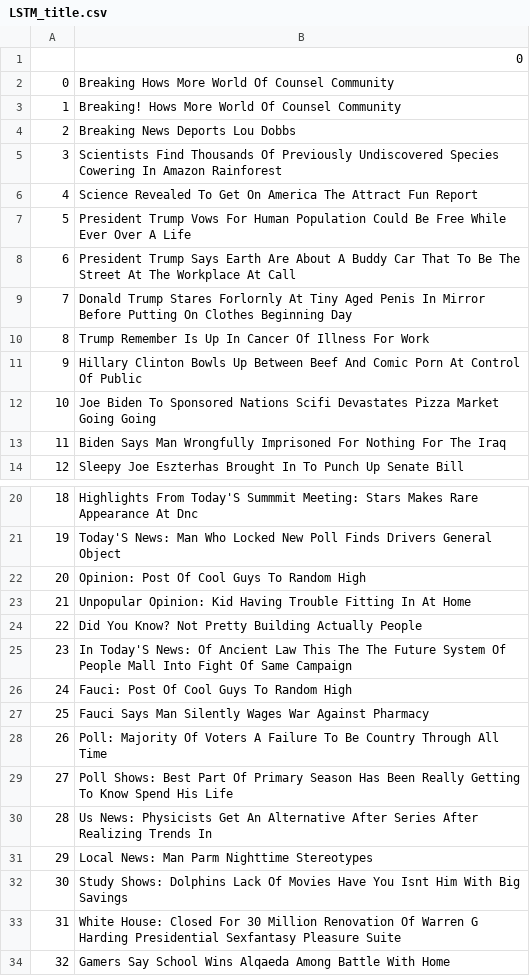
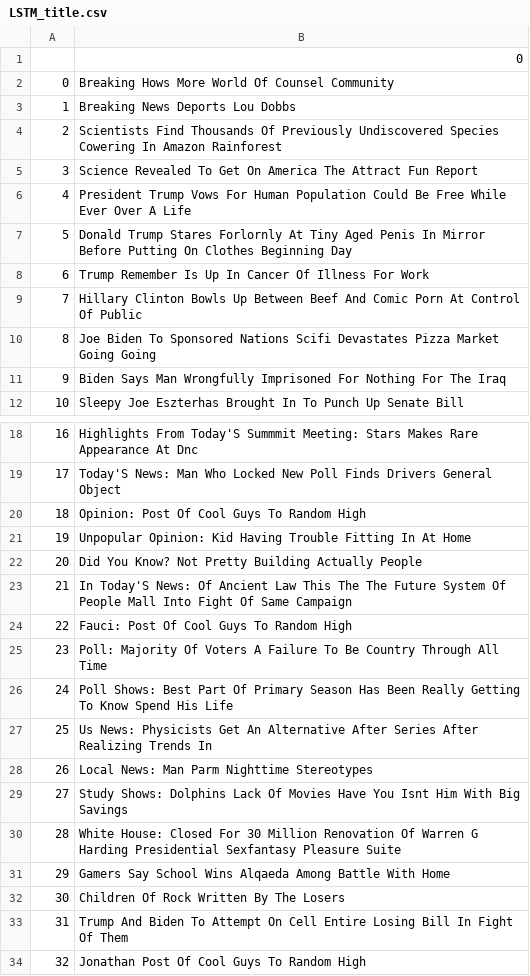
Before and after one commit to Askelan-cyber/FakeNewsGenerator, a CSV file: Resources/LSTM_title.csv, drawn as a sheet; only a part is shown, gaps mark what is left out; the shorter side is filled out with more unchanged rows; removed rows and columns are numbered as before the commit, all else as after; the diff covers the shown part only; the diff names each change by its address in the sheet, - before the commit and + after, or states it on an @@ line.

```diff
--- a/Resources/LSTM_title.csv
+++ b/Resources/LSTM_title.csv
-row 3: 1 | Breaking! Hows More World Of Counsel Community
@@ column A renumbered between rows 3 and 47 @@
-row 8: 6 | President Trump Says Earth Are About A Buddy Car That To Be The Street At The Workplace At Call
-row 27: 25 | Fauci Says Man Silently Wages War Against Pharmacy
```
Also changed, not shown: 56 added rows and 9 edited cells elsewhere in this file, 1 other file.
